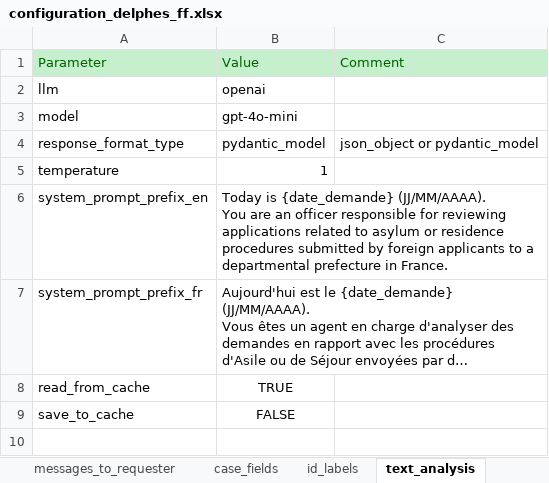
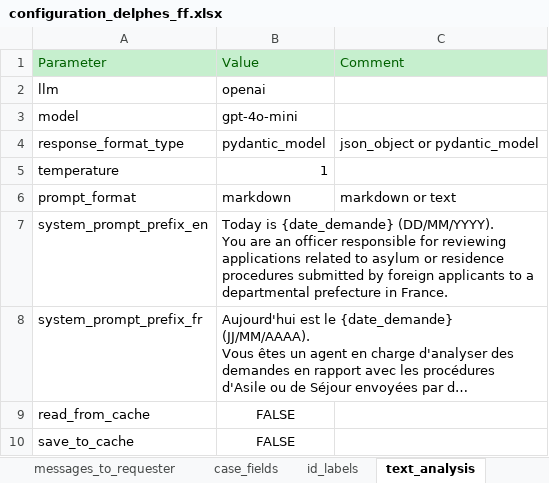
Before and after one commit to athena-ceo/trusted-service, an Excel workbook: apps/delphes/runtime/configuration_delphes_ff.xlsx, sheet text_analysis, drawn as a sheet; long unchanged cells end in …; values as stored, in another font and other column widths than the file's, no borders; addresses are those after the commit; ↵ is a line break in a cell; the diff names each change by its address in the sheet, - before the commit and + after, or states it on an @@ line.

```diff
--- a/apps/delphes/runtime/configuration_delphes_ff.xlsx (sheet text_analysis)
+++ b/apps/delphes/runtime/configuration_delphes_ff.xlsx (sheet text_analysis)
+row 6: prompt_format | markdown | markdown or text
-B7: …is {date_demande} (JJ/MM/AAAA). ↵ You are…
+B7: …is {date_demande} (DD/MM/YYYY). ↵ You are…
-B9: TRUE
+B9: FALSE
```
Also changed, not shown: sheet intentions, sheet id_labels, sheet case_fields, sheet definitions, sheet backend, 33 other files.
